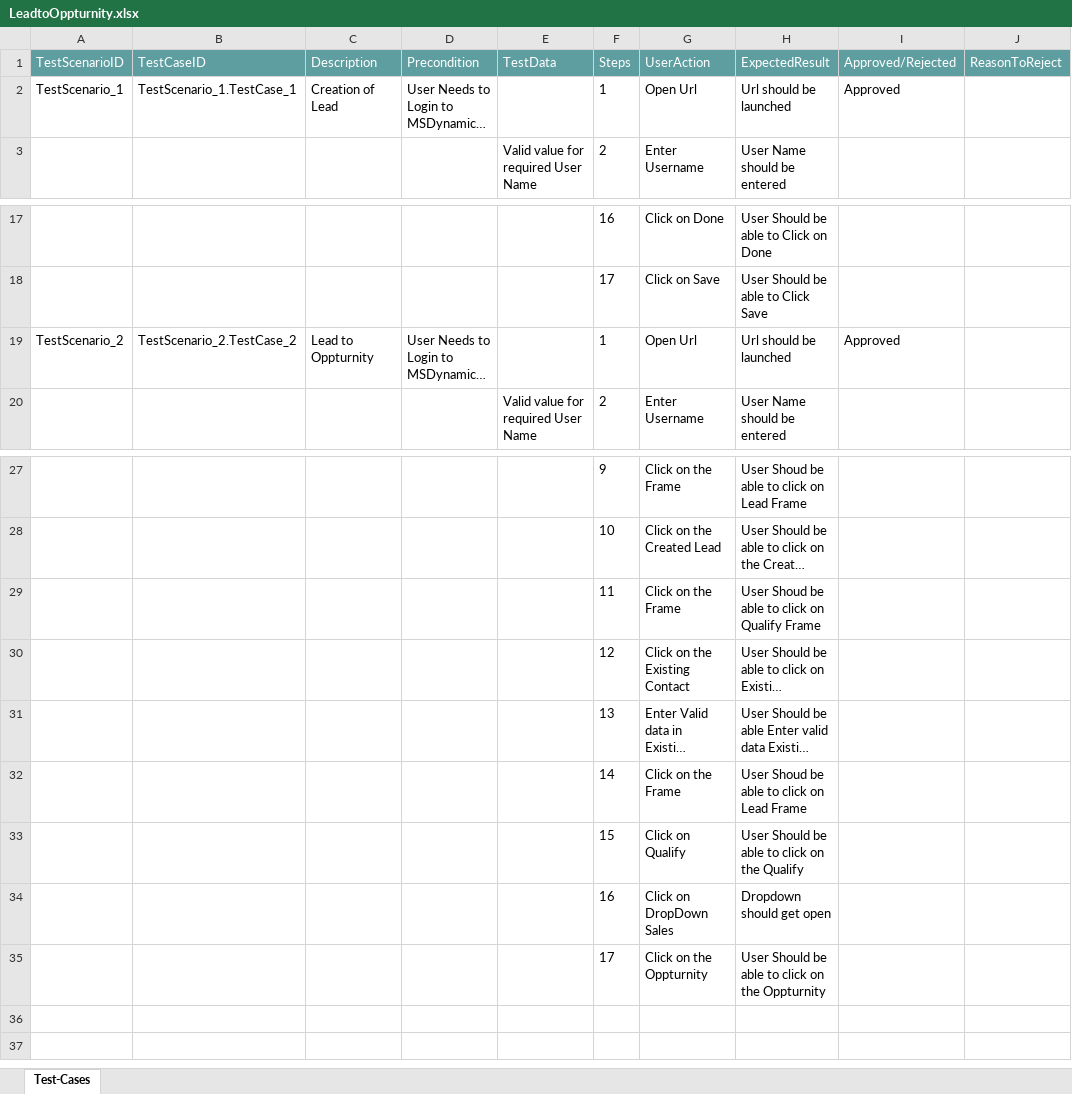
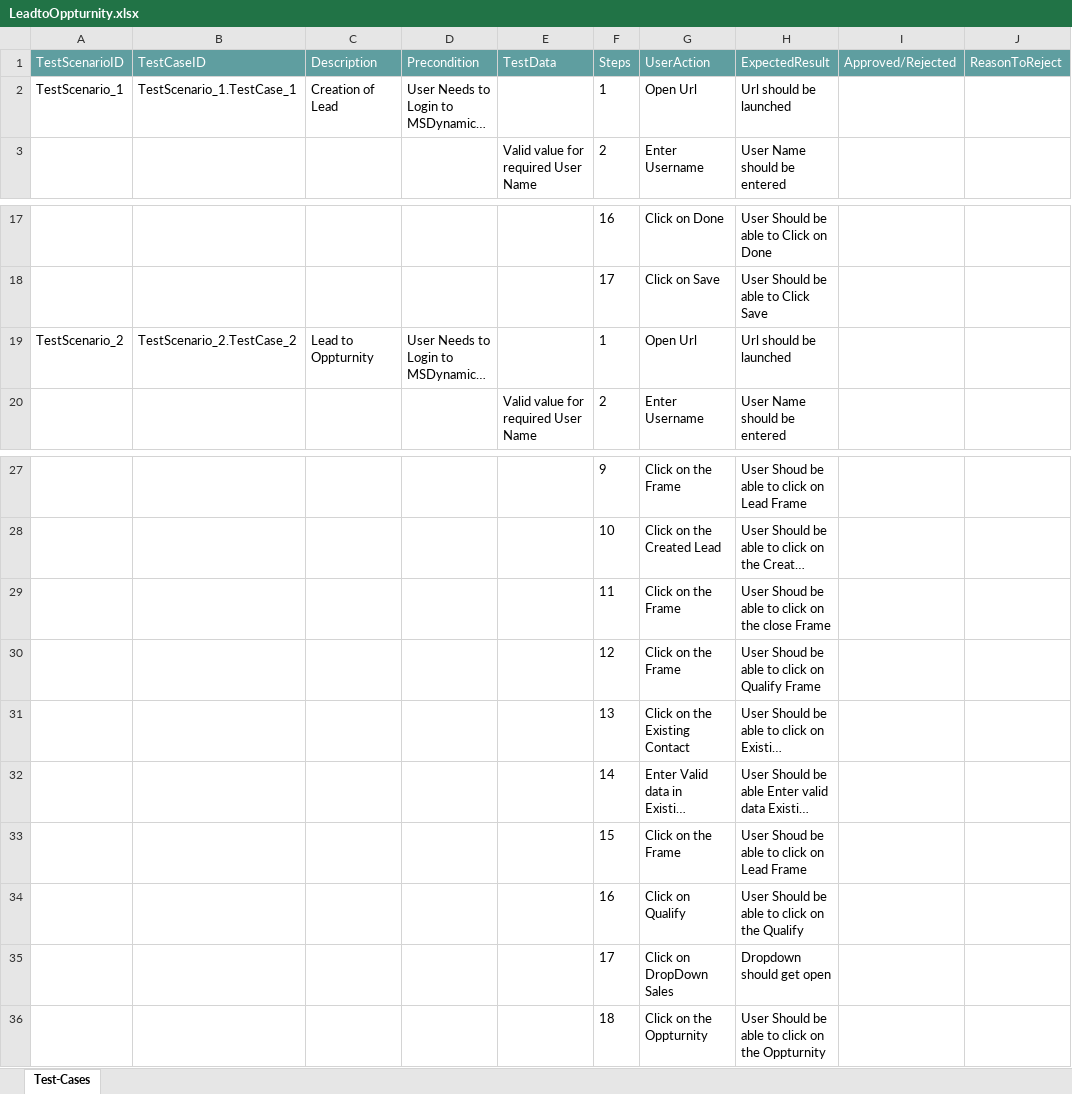
Before and after one commit to ShaikMohamedIrfan/LeadProcess, an Excel workbook: LeadtoOppturnity.xlsx, sheet Test-Cases, drawn as a sheet; only a part is shown, gaps mark what is left out; long unchanged cells end in …; values as stored, in another font and other column widths than the file's, no borders; table styles not drawn; addresses are those after the commit; the diff names each change by its address in the sheet, - before the commit and + after, or states it on an @@ line.

Commit message:
Initial Commit for Verification of Test cases

```diff
--- a/LeadtoOppturnity.xlsx (sheet Test-Cases)
+++ b/LeadtoOppturnity.xlsx (sheet Test-Cases)
-I2 (Approved/Rejected): Approved
+I2 (Approved/Rejected): (empty)
-I19 (Approved/Rejected): Approved
+I19 (Approved/Rejected): (empty)
-H29 (ExpectedResult): User Shoud be able to click on Qualify Frame
+H29 (ExpectedResult): User Shoud be able to click on the close Frame
+row 30:  |  |  |  |  | 12 | Click on the Frame | User Shoud be able to click on Qualify Frame
-F31 (Steps): 12
+F31 (Steps): 13
-F32 (Steps): 13
+F32 (Steps): 14
-F33 (Steps): 14
+F33 (Steps): 15
-F34 (Steps): 15
+F34 (Steps): 16
-F35 (Steps): 16
+F35 (Steps): 17
-F36 (Steps): 17
+F36 (Steps): 18
```
